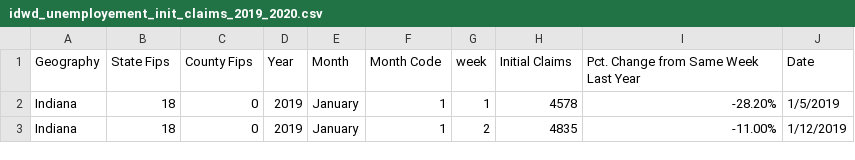
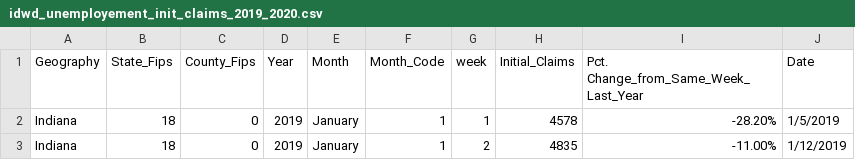
Before and after one commit to parmsam/COVID-19-Narrative-Viz, a CSV file: idwd_unemployement_init_claims_2019_2020.csv, drawn as a sheet; only a part is shown.

Commit message:
updated column names to snake case

```diff
--- a/idwd_unemployement_init_claims_2019_2020.csv
+++ b/idwd_unemployement_init_claims_2019_2020.csv
@@ -1,2 +1,2 @@
-Geography,State Fips,County Fips,Year,Month,Month Code,week,Initial Claims,Pct. Change from Same Week Last Year,Date
+Geography,State_Fips,County_Fips,Year,Month,Month_Code,week,Initial_Claims,Pct. Change_from_Same_Week_Last_Year,Date
 Indiana,18,0,2019,January,1,1,4578,-28.20%,1/5/2019
```
